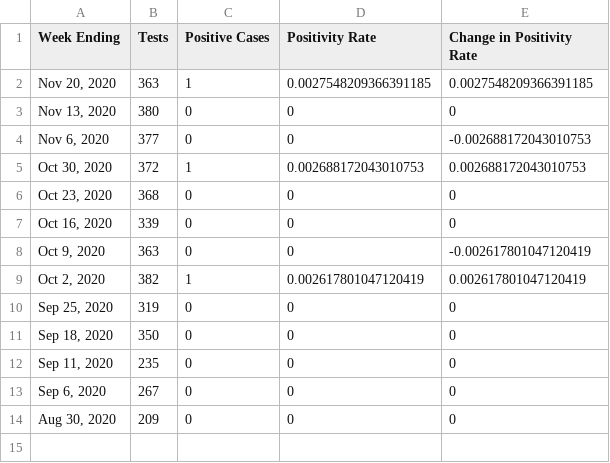
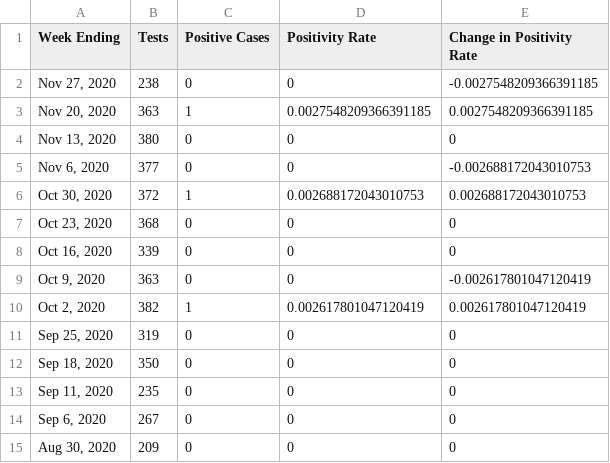
Before and after one commit to Brody-Lab/labwide_princeton_covid_dashboard, a CSV file: data/Undergrads, Asymptomatic.csv, drawn as a sheet.

```diff
--- a/data/Undergrads, Asymptomatic.csv
+++ b/data/Undergrads, Asymptomatic.csv
@@ -1,2 +1,3 @@
 Week Ending,Tests,Positive Cases,Positivity Rate,Change in Positivity Rate
+"Nov 27, 2020",238,0,0,-0.0027548209366391185
 "Nov 20, 2020",363,1,0.0027548209366391185,0.0027548209366391185
```
Also changed, not shown: data/Faculty & Staff, Asymptomatic.csv, data/Grad Students, Asymptomatic.csv, 2 other files.
